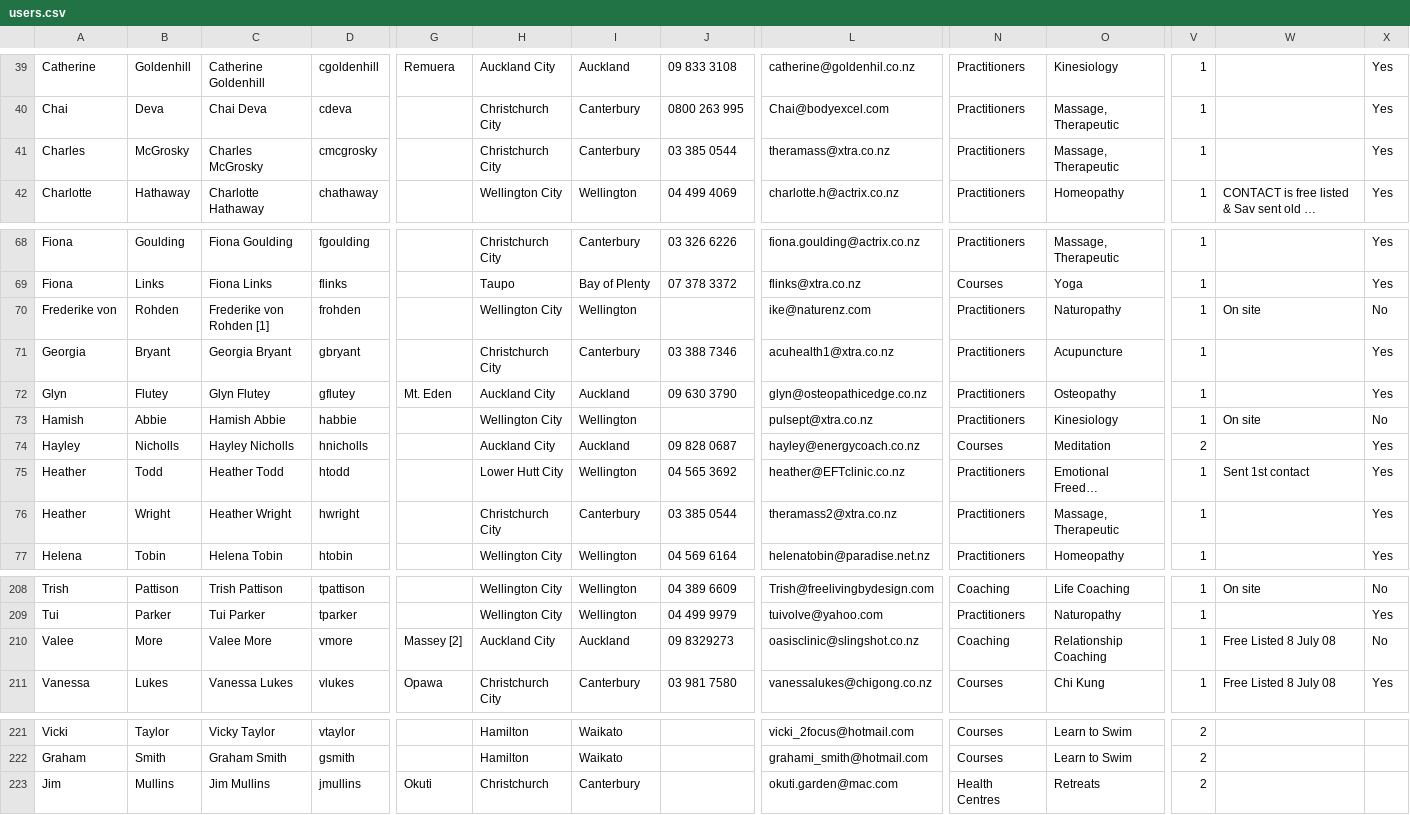
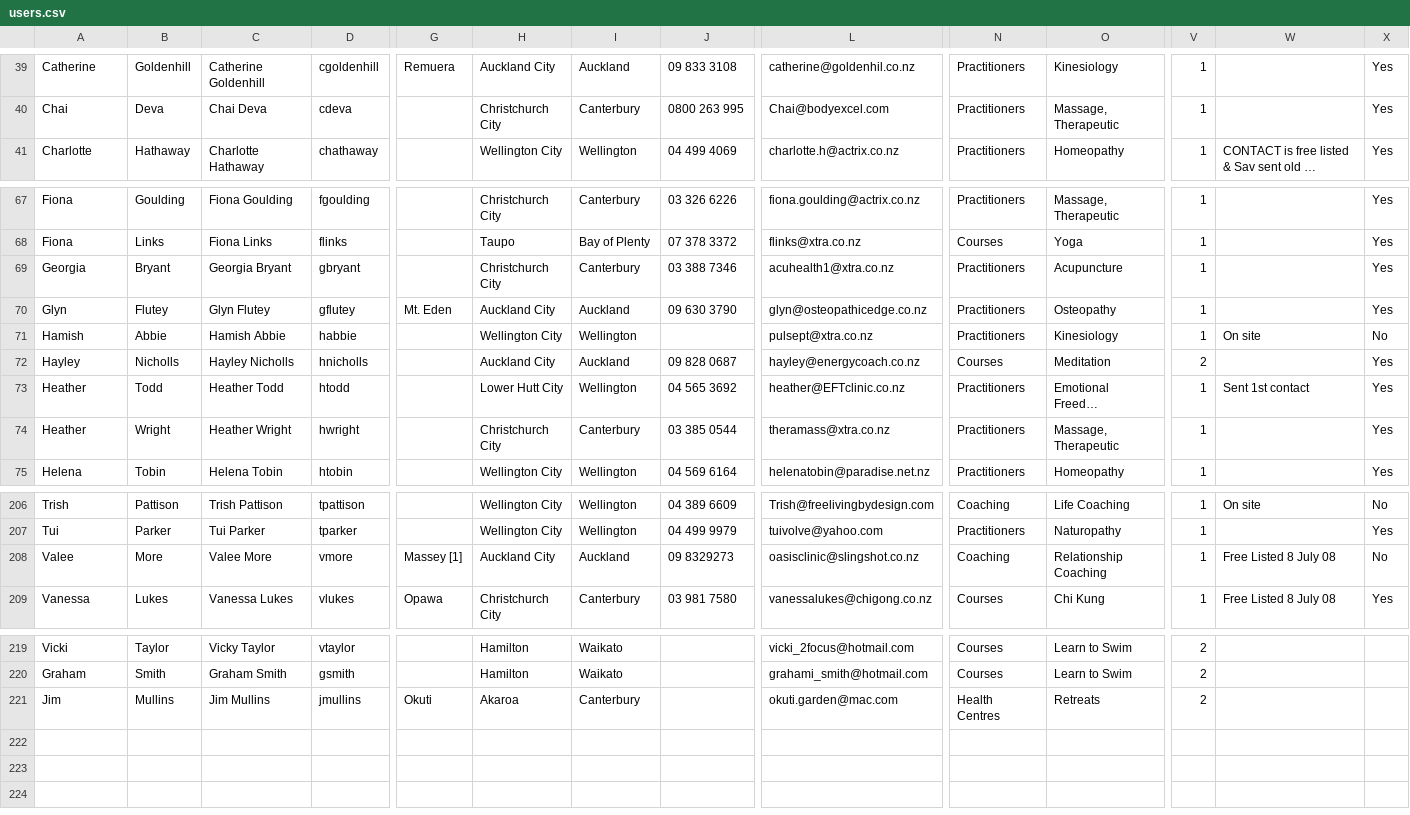
Before and after one commit to cbonnet99/cbba, a CSV file: csv/users.csv, drawn as a sheet; only a part is shown, gaps mark what is left out; long unchanged cells end in …; removed rows and columns are numbered as before the commit, all else as after; rows hold the shown columns only; the diff names each change by its address in the sheet, - before the commit and + after, or states it on an @@ line.

Commit message:
Added member_since and member_until, fix import users

```diff
--- a/csv/users.csv
+++ b/csv/users.csv
-row 41: Charles | McGrosky | Charles McGrosky | cmcgrosky |  | Christchurch City | Canterbury | 03 385 0544 | theramass@xtra.co.nz | Practitioners | Massage, Therapeutic | 1 |  | Yes
-row 70: Frederike von | Rohden | Frederike von Rohden [1] | frohden |  | Wellington City | Wellington |  | ike@naturenz.com | Practitioners | Naturopathy | 1 | On site | No
-L74: theramass2@xtra.co.nz
+L74: theramass@xtra.co.nz
-G208: Massey [2]
+G208: Massey [1]
-H221: Christchurch
+H221: Akaroa
```
Also changed, not shown: csv/small_users.csv, 5 other files.
